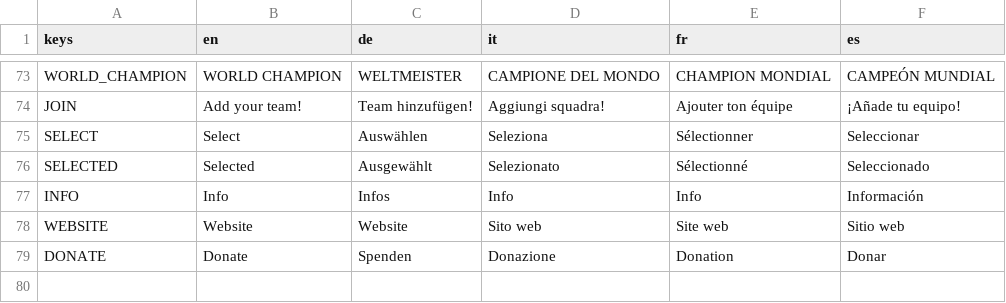
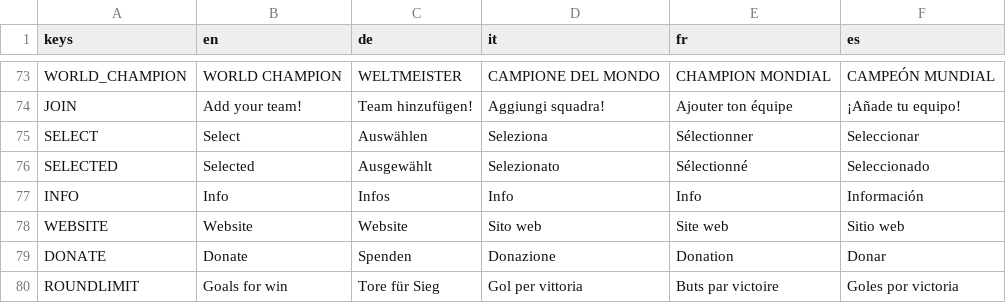
Before and after one commit to dulvui/pocket-broomball, a CSV file: game/translations/translations.csv, drawn as a sheet; only a part is shown, gaps mark what is left out; the diff names each change by its address in the sheet, - before the commit and + after, or states it on an @@ line.

Commit message:
re-enable round limit in settings again

```diff
--- a/game/translations/translations.csv
+++ b/game/translations/translations.csv
+row 80: ROUNDLIMIT | Goals for win | Tore für Sieg | Gol per vittoria | Buts par victoire | Goles por victoria
```
Also changed, not shown: 3 other files.
